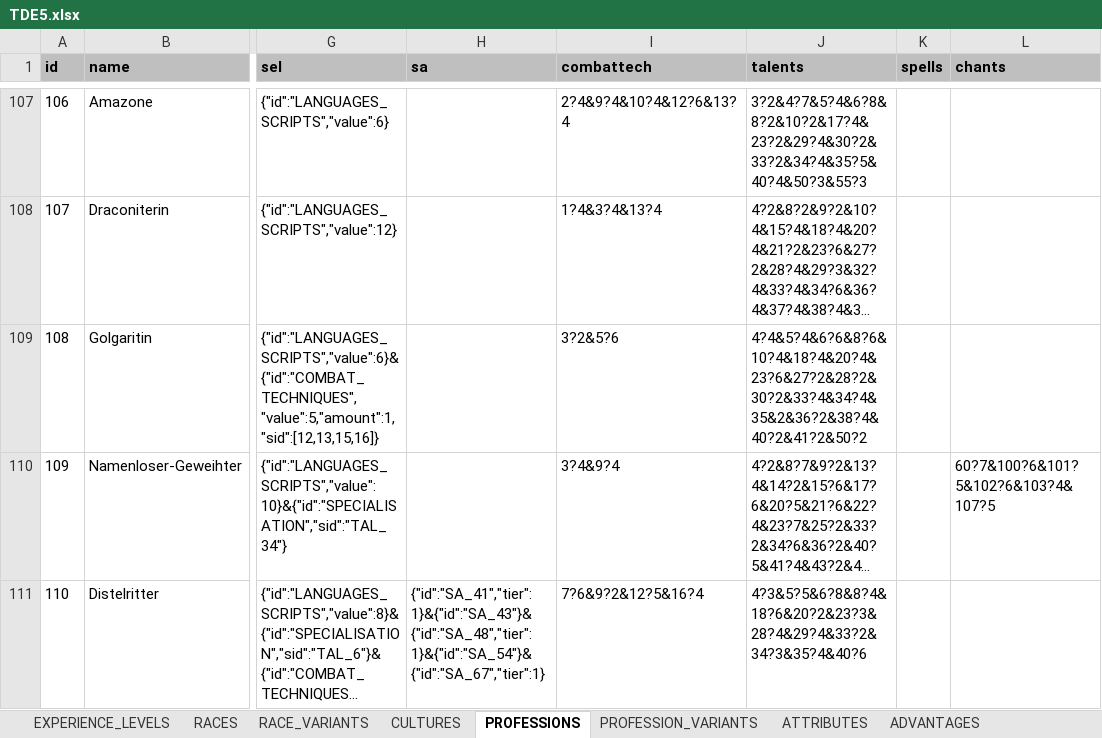
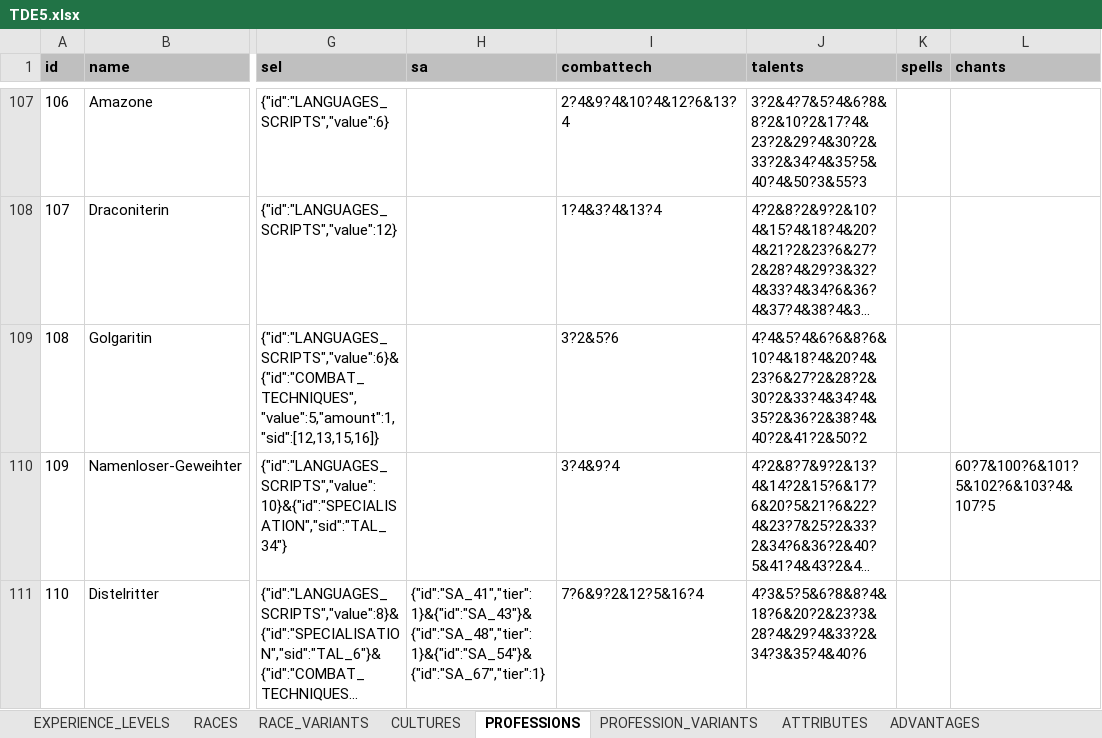
Before and after one commit to elyukai/optolith-client, an Excel workbook: src/data/TDE5.xlsx, sheet PROFESSIONS, drawn as a sheet; only a part is shown, gaps mark what is left out; long unchanged cells end in …; values as stored, in another font and other column widths than the file's, no borders; charts and pictures and table styles not drawn; the diff names each change by its address in the sheet, - before the commit and + after, or states it on an @@ line.

Commit message:
- Fixed XLSX convert script for number columns - Fixed shown AP on dis/advantages in the subwindows for adding them - Fixed wiki entries for professions regarding skill splitting

```diff
--- a/src/data/TDE5.xlsx (sheet PROFESSIONS)
+++ b/src/data/TDE5.xlsx (sheet PROFESSIONS)
-J109 (talents): 4?4&5?4&6?6&8?6&10?4&18?4&20?4&23?6&27?2&28?2&30?2&33?4&34?4&35&2&36?2&38?4&40?2&41?2&50?2
+J109 (talents): 4?4&5?4&6?6&8?6&10?4&18?4&20?4&23?6&27?2&28?2&30?2&33?4&34?4&35?2&36?2&38?4&40?2&41?2&50?2
```
Also changed, not shown: 10 other files.
